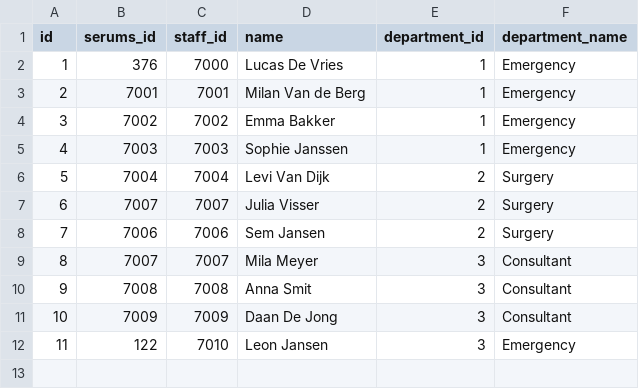
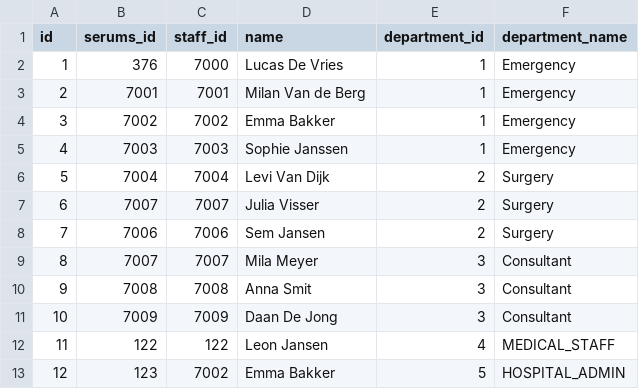
Before and after one commit to SkinnyPigeon/serums_v4, a CSV file: code/api/reset_sql/data/zmc/hospital_doctors.csv, drawn as a sheet.

```diff
--- a/code/api/reset_sql/data/zmc/hospital_doctors.csv
+++ b/code/api/reset_sql/data/zmc/hospital_doctors.csv
@@ -11,2 +11,3 @@ id,serums_id,staff_id,name,department_id,department_name
 10,7009,7009,Daan De Jong,3,Consultant
-11,122,7010,Leon Jansen,3,Emergency
+11,122,122,Leon Jansen,4,MEDICAL_STAFF
+12,123,7002,Emma Bakker,5,HOSPITAL_ADMIN
```
Also changed, not shown: code/api/reset_sql/data/fcrb/hospital_doctors.csv, code/api/reset_sql/data/ustan/hospital_doctors.csv, 2 other files.
